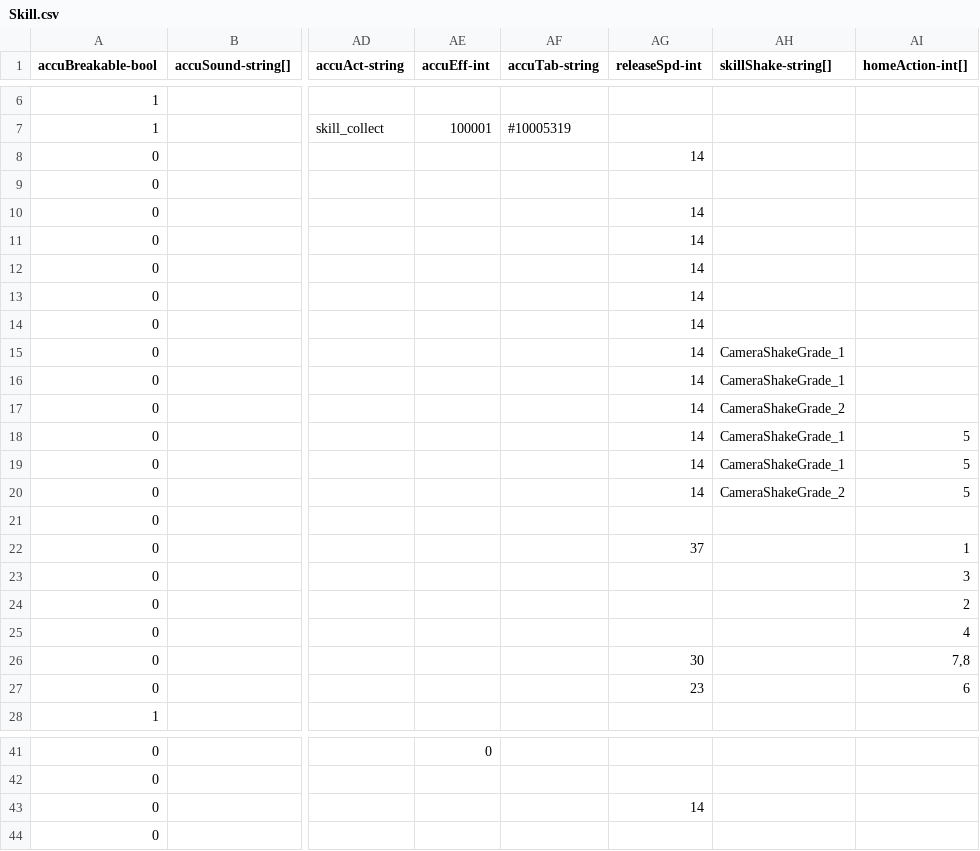
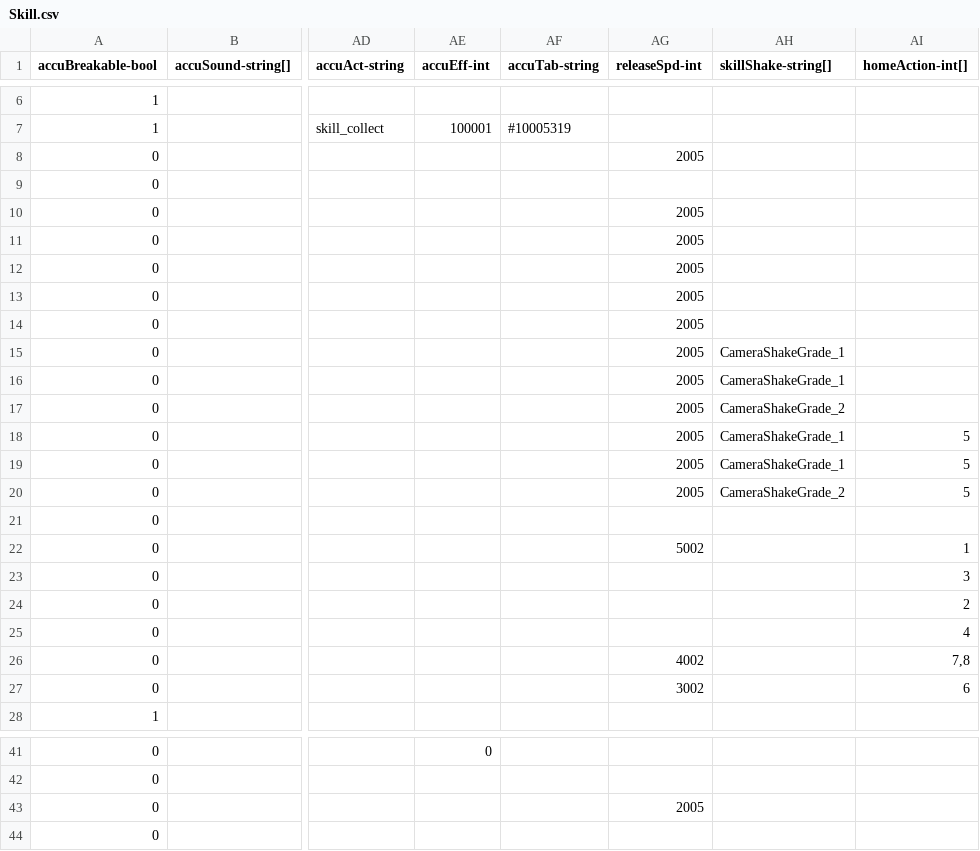
Before and after one commit to qqoo6789/shared-unity-core, a CSV file: Res/DataTable/Csv/Skill.csv, drawn as a sheet; only a part is shown, gaps mark what is left out; the diff names each change by its address in the sheet, - before the commit and + after, or states it on an @@ line.

```diff
--- a/Res/DataTable/Csv/Skill.csv
+++ b/Res/DataTable/Csv/Skill.csv
-AG8 (releaseSpd-int): 14
+AG8 (releaseSpd-int): 2005
-AG10:AG20 (releaseSpd-int): 14
+AG10:AG20 (releaseSpd-int): 2005
-AG22 (releaseSpd-int): 37
+AG22 (releaseSpd-int): 5002
-AG26 (releaseSpd-int): 30
+AG26 (releaseSpd-int): 4002
-AG27 (releaseSpd-int): 23
+AG27 (releaseSpd-int): 3002
-AG43 (releaseSpd-int): 14
+AG43 (releaseSpd-int): 2005
```
Also changed, not shown: Res/DataTable/Csv/Drop.csv, Res/DataTable/Csv/EntityAttribute.csv, 10 other files.
